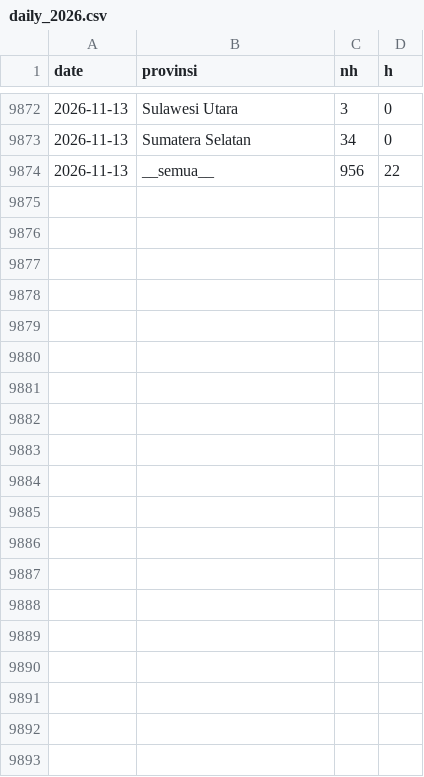
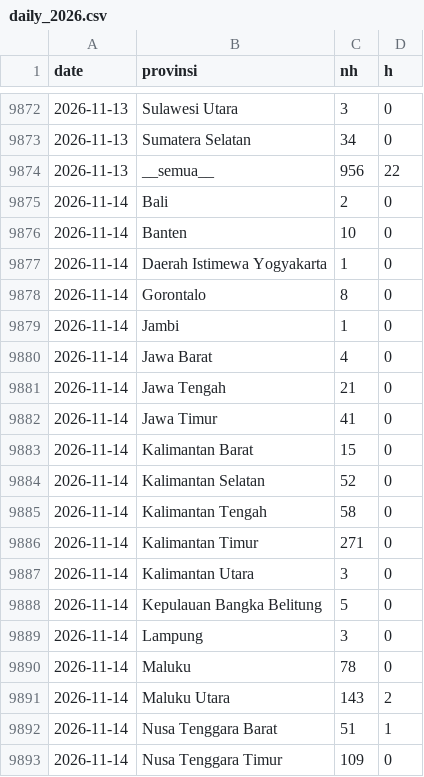
Before and after one commit to pujapr8/IDNFireEmissionWatch, a CSV file: data/archive/daily_2026.csv, drawn as a sheet; only a part is shown, gaps mark what is left out; the diff covers the shown part only; the diff names each change by its address in the sheet, - before the commit and + after, or states it on an @@ line.

```diff
--- a/data/archive/daily_2026.csv
+++ b/data/archive/daily_2026.csv
+row 9875: 2026-11-14 | Bali | 2 | 0
+row 9876: 2026-11-14 | Banten | 10 | 0
+row 9877: 2026-11-14 | Daerah Istimewa Yogyakarta | 1 | 0
+row 9878: 2026-11-14 | Gorontalo | 8 | 0
+row 9879: 2026-11-14 | Jambi | 1 | 0
+row 9880: 2026-11-14 | Jawa Barat | 4 | 0
+row 9881: 2026-11-14 | Jawa Tengah | 21 | 0
+row 9882: 2026-11-14 | Jawa Timur | 41 | 0
+row 9883: 2026-11-14 | Kalimantan Barat | 15 | 0
+row 9884: 2026-11-14 | Kalimantan Selatan | 52 | 0
+row 9885: 2026-11-14 | Kalimantan Tengah | 58 | 0
+row 9886: 2026-11-14 | Kalimantan Timur | 271 | 0
+row 9887: 2026-11-14 | Kalimantan Utara | 3 | 0
+row 9888: 2026-11-14 | Kepulauan Bangka Belitung | 5 | 0
+row 9889: 2026-11-14 | Lampung | 3 | 0
+row 9890: 2026-11-14 | Maluku | 78 | 0
+row 9891: 2026-11-14 | Maluku Utara | 143 | 2
+row 9892: 2026-11-14 | Nusa Tenggara Barat | 51 | 1
+row 9893: 2026-11-14 | Nusa Tenggara Timur | 109 | 0
```
Also changed, not shown: 14 added rows elsewhere in this file, 6 other files.
